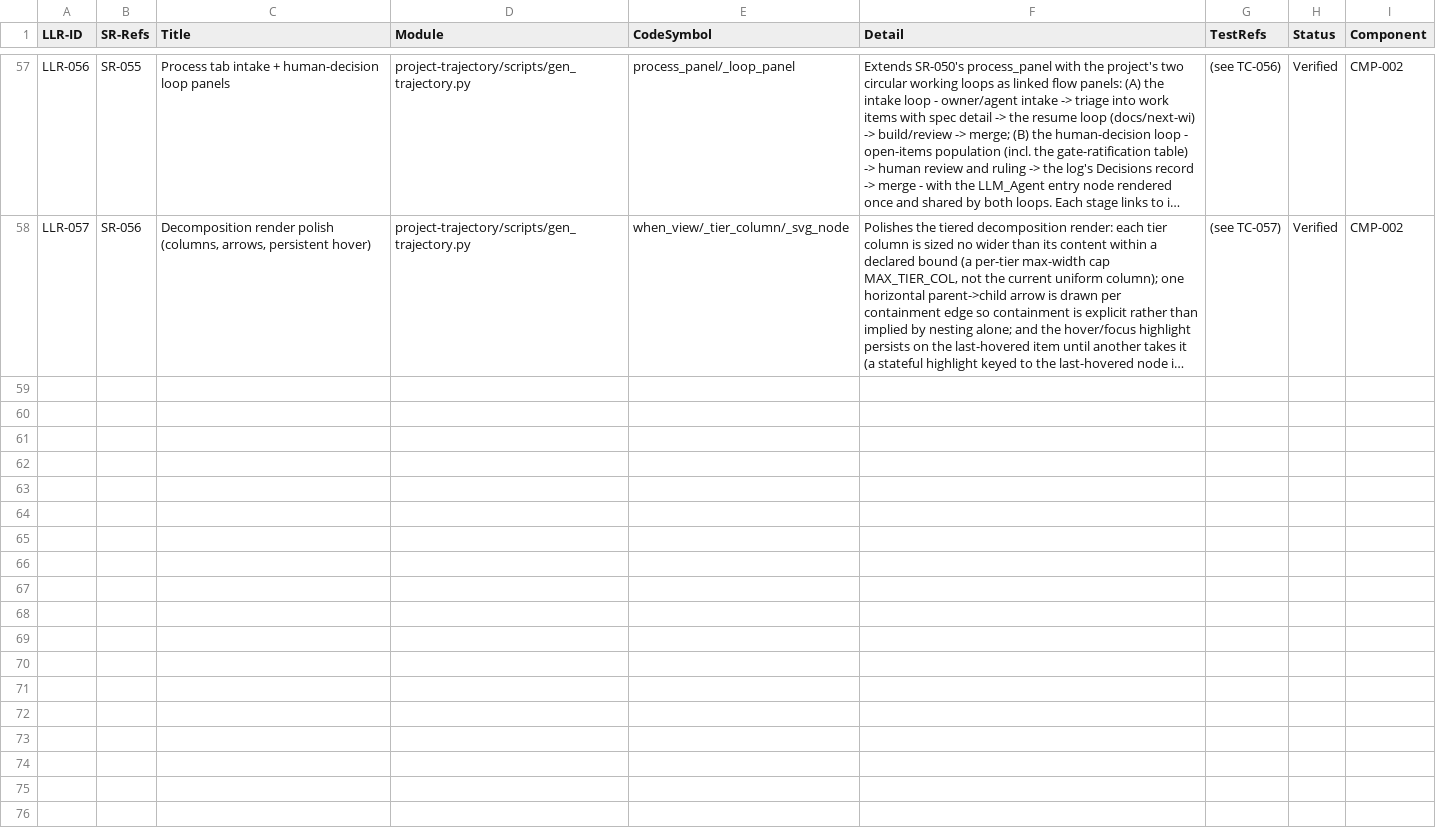
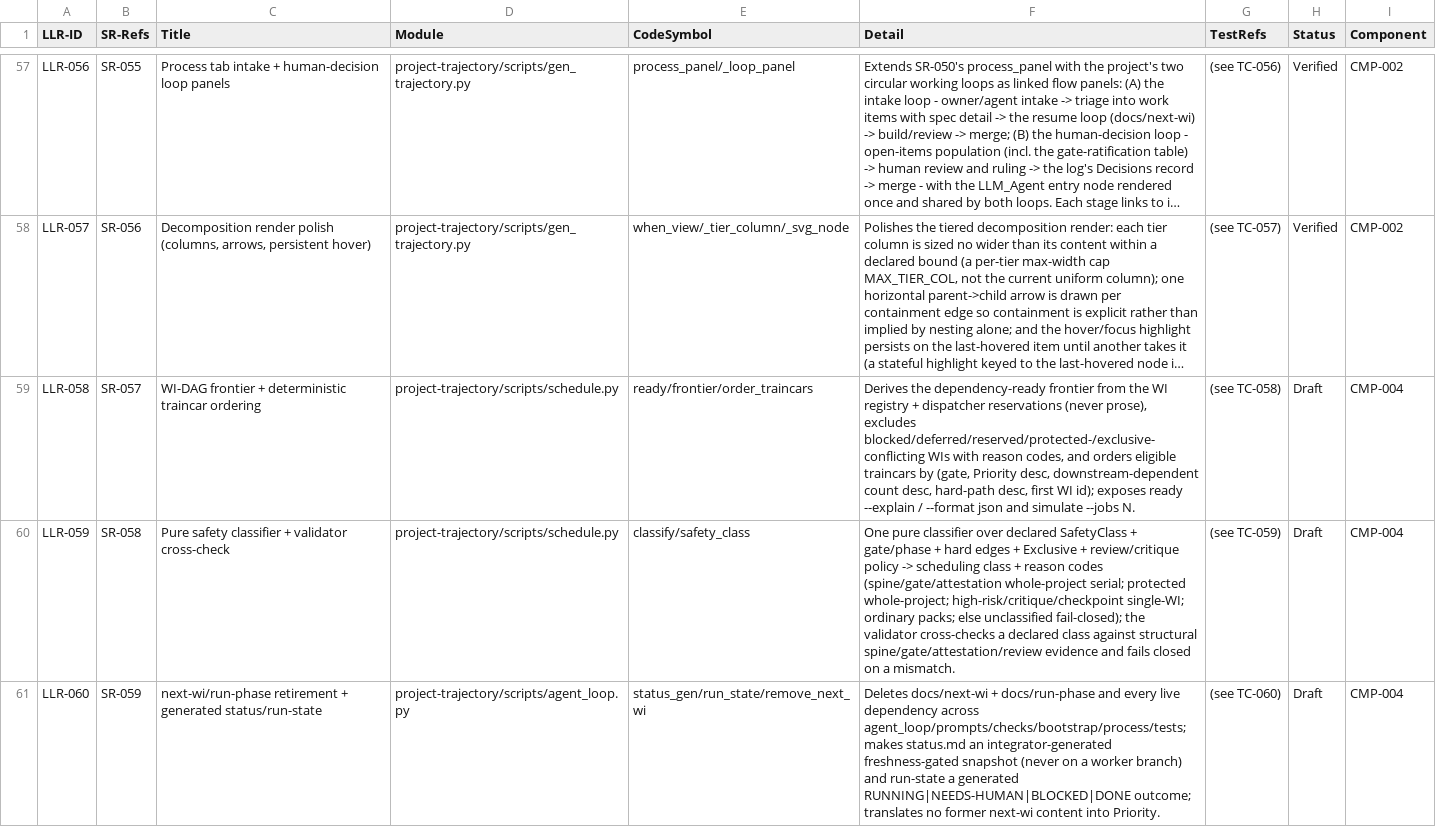
Before and after one commit to diytechy/ai-template, a CSV file: docs/requirements/low-level-requirements.csv, drawn as a sheet; only a part is shown, gaps mark what is left out; long unchanged cells end in …; the diff covers the shown part only; the diff names each change by its address in the sheet, - before the commit and + after, or states it on an @@ line.

```diff
--- a/docs/requirements/low-level-requirements.csv
+++ b/docs/requirements/low-level-requirements.csv
+row 59: LLR-058 | SR-057 | WI-DAG frontier + deterministic traincar ordering | project-trajectory/scripts/schedule.py | ready/frontier/order_traincars | Derives the dependency-ready frontier from the WI registry + dispatcher reservations (never prose), excludes blocked/deferred/reserved/protected-/exclusive-conflicting WIs with reason codes, and orders eligible traincars by (gate, Priority desc, downstream-dependent count desc, hard-path desc, first WI id); exposes ready --explain / --format json and simulate --jobs N. | (see TC-058) | Draft | CMP-004
+row 60: LLR-059 | SR-058 | Pure safety classifier + validator cross-check | project-trajectory/scripts/schedule.py | classify/safety_class | One pure classifier over declared SafetyClass + gate/phase + hard edges + Exclusive + review/critique policy -> scheduling class + reason codes (spine/gate/attestation whole-project serial; protected whole-project; high-risk/critique/checkpoint single-WI; ordinary packs; else unclassified fail-closed); the validator cross-checks a declared class against structural spine/gate/attestation/review evidence and fails closed on a mismatch. | (see TC-059) | Draft | CMP-004
+row 61: LLR-060 | SR-059 | next-wi/run-phase retirement + generated status/run-state | project-trajectory/scripts/agent_loop.py | status_gen/run_state/remove_next_wi | Deletes docs/next-wi + docs/run-phase and every live dependency across agent_loop/prompts/checks/bootstrap/process/tests; makes status.md an integrator-generated freshness-gated snapshot (never on a worker branch) and run-state a generated RUNNING|NEEDS-HUMAN|BLOCKED|DONE outcome; translates no former next-wi content into Priority. | (see TC-060) | Draft | CMP-004
```
Also changed, not shown: 6 added rows elsewhere in this file, docs/requirements/work-items.csv, 46 other files.
